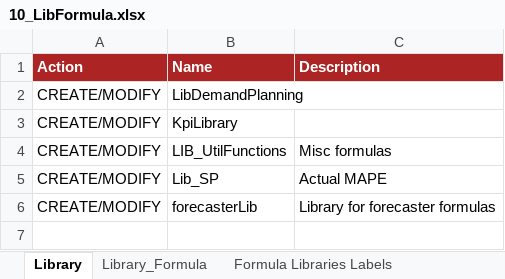
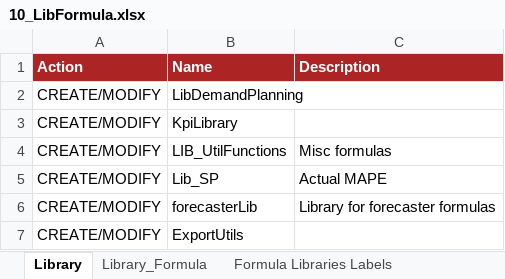
Before and after one commit to cybertop35/intelliJConf, an Excel workbook: forcaster-ATM/forcaster-ATM-app/src/baf-configuration/10_LibFormula/10_LibFormula.xlsx, sheet Library, drawn as a sheet; values as stored, in another font and other column widths than the file's, no borders; charts and pictures not drawn; the diff names each change by its address in the sheet, - before the commit and + after, or states it on an @@ line.

```diff
--- a/forcaster-ATM/forcaster-ATM-app/src/baf-configuration/10_LibFormula/10_LibFormula.xlsx (sheet Library)
+++ b/forcaster-ATM/forcaster-ATM-app/src/baf-configuration/10_LibFormula/10_LibFormula.xlsx (sheet Library)
+row 7: CREATE/MODIFY | ExportUtils
```
Also changed, not shown: sheet Library_Formula, 3 other files.
